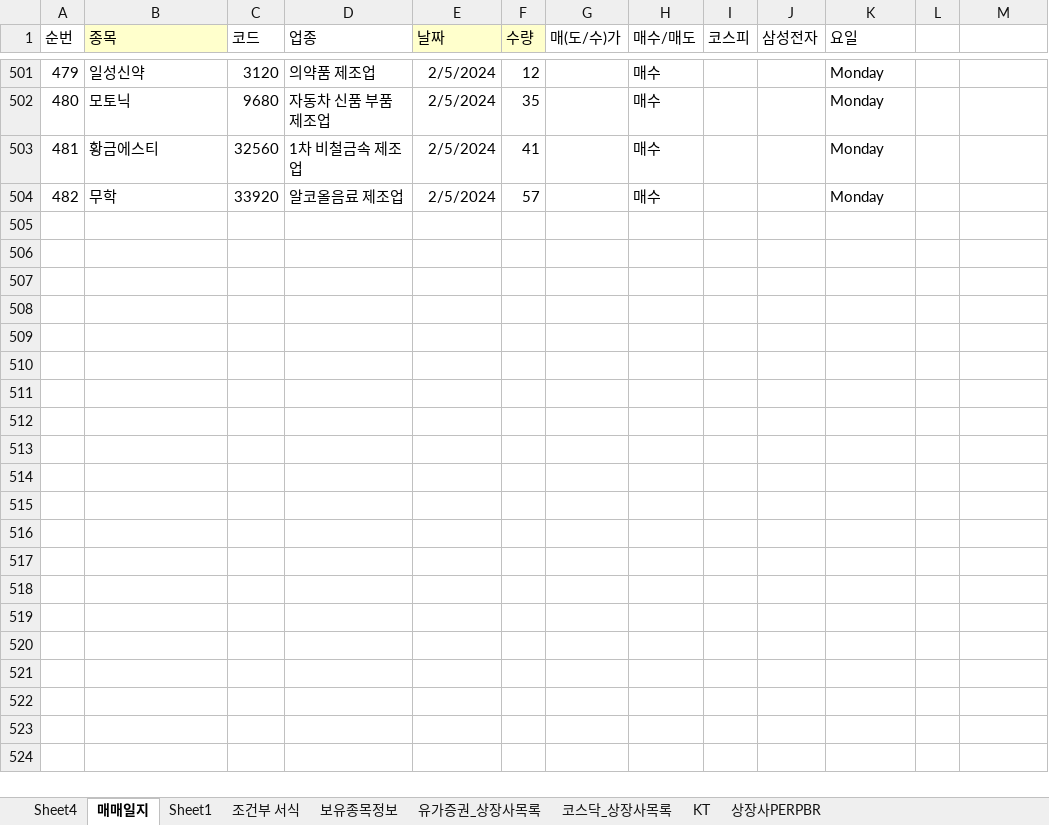
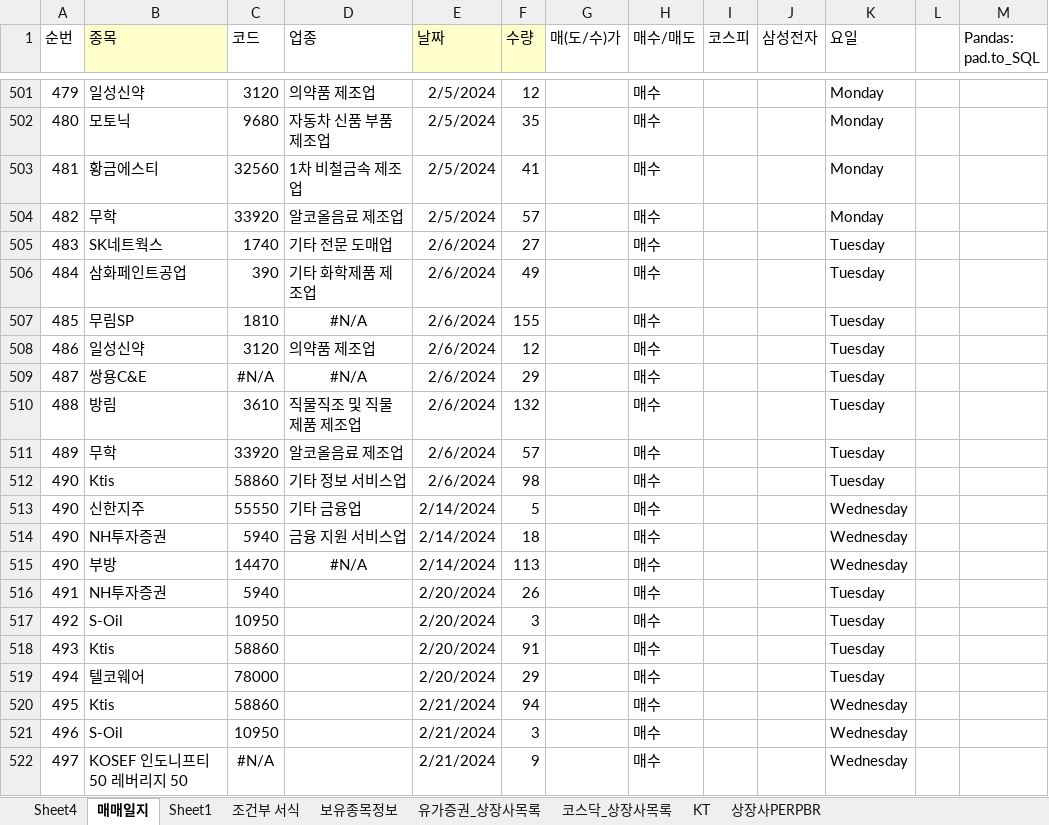
Before and after one commit to starshorse/20200228start, an Excel workbook: xls_node/stock/4664B720.xlsx, sheet 매매일지, drawn as a sheet; only a part is shown, gaps mark what is left out; values as stored, in another font and other column widths than the file's, no borders; conditional formats not drawn; the diff names each change by its address in the sheet, - before the commit and + after, or states it on an @@ line.

Commit message:
local ui_.xlsx up

```diff
--- a/xls_node/stock/4664B720.xlsx (sheet 매매일지)
+++ b/xls_node/stock/4664B720.xlsx (sheet 매매일지)
-M1: (empty)
+M1: Pandas: pad.to_SQL
+row 505: 483 | SK네트웍스 | 1740 | 기타 전문 도매업 | 2/6/2024 | 27 |  | 매수 |  |  | Tuesday
+row 506: 484 | 삼화페인트공업 | 390 | 기타 화학제품 제조업 | 2/6/2024 | 49 |  | 매수 |  |  | Tuesday
+row 507: 485 | 무림SP | 1810 | #N/A | 2/6/2024 | 155 |  | 매수 |  |  | Tuesday
+row 508: 486 | 일성신약 | 3120 | 의약품 제조업 | 2/6/2024 | 12 |  | 매수 |  |  | Tuesday
+row 509: 487 | 쌍용C&E | #N/A | #N/A | 2/6/2024 | 29 |  | 매수 |  |  | Tuesday
+row 510: 488 | 방림 | 3610 | 직물직조 및 직물제품 제조업 | 2/6/2024 | 132 |  | 매수 |  |  | Tuesday
+row 511: 489 | 무학 | 33920 | 알코올음료 제조업 | 2/6/2024 | 57 |  | 매수 |  |  | Tuesday
+row 512: 490 | Ktis | 58860 | 기타 정보 서비스업 | 2/6/2024 | 98 |  | 매수 |  |  | Tuesday
+row 513: 490 | 신한지주 | 55550 | 기타 금융업 | 2/14/2024 | 5 |  | 매수 |  |  | Wednesday
+row 514: 490 | NH투자증권 | 5940 | 금융 지원 서비스업 | 2/14/2024 | 18 |  | 매수 |  |  | Wednesday
+row 515: 490 | 부방 | 14470 | #N/A | 2/14/2024 | 113 |  | 매수 |  |  | Wednesday
+row 516: 491 | NH투자증권 | 5940 |  | 2/20/2024 | 26 |  | 매수 |  |  | Tuesday
+row 517: 492 | S-Oil | 10950 |  | 2/20/2024 | 3 |  | 매수 |  |  | Tuesday
+row 518: 493 | Ktis | 58860 |  | 2/20/2024 | 91 |  | 매수 |  |  | Tuesday
+row 519: 494 | 텔코웨어 | 78000 |  | 2/20/2024 | 29 |  | 매수 |  |  | Tuesday
+row 520: 495 | Ktis | 58860 |  | 2/21/2024 | 94 |  | 매수 |  |  | Wednesday
+row 521: 496 | S-Oil | 10950 |  | 2/21/2024 | 3 |  | 매수 |  |  | Wednesday
+row 522: 497 | KOSEF 인도니프티50 레버리지 50 | #N/A |  | 2/21/2024 | 9 |  | 매수 |  |  | Wednesday
```
Also changed, not shown: sheet 보유종목정보, xls_node/E01/restApi.xlsm, xls_node/ezoffice/###전자결재시스템.xlsm, 19 other files.
